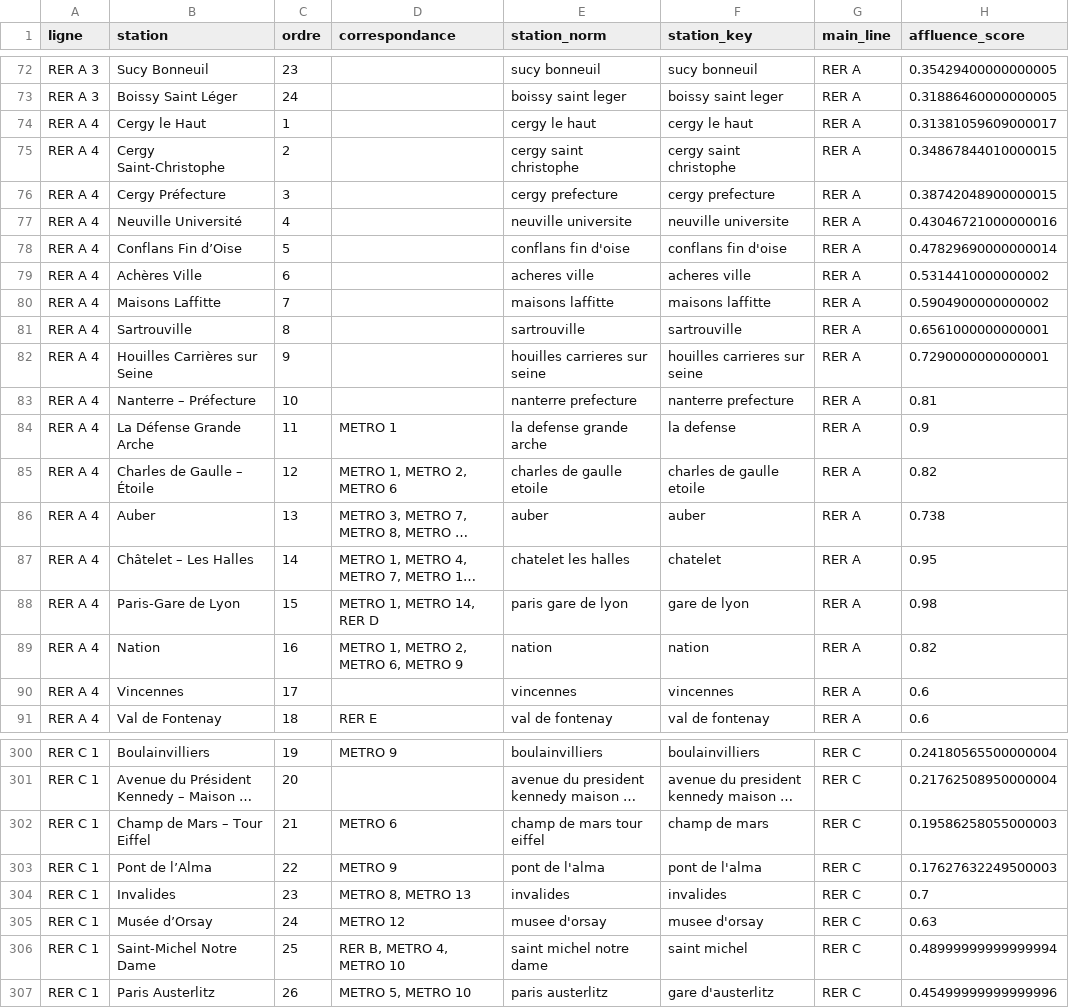
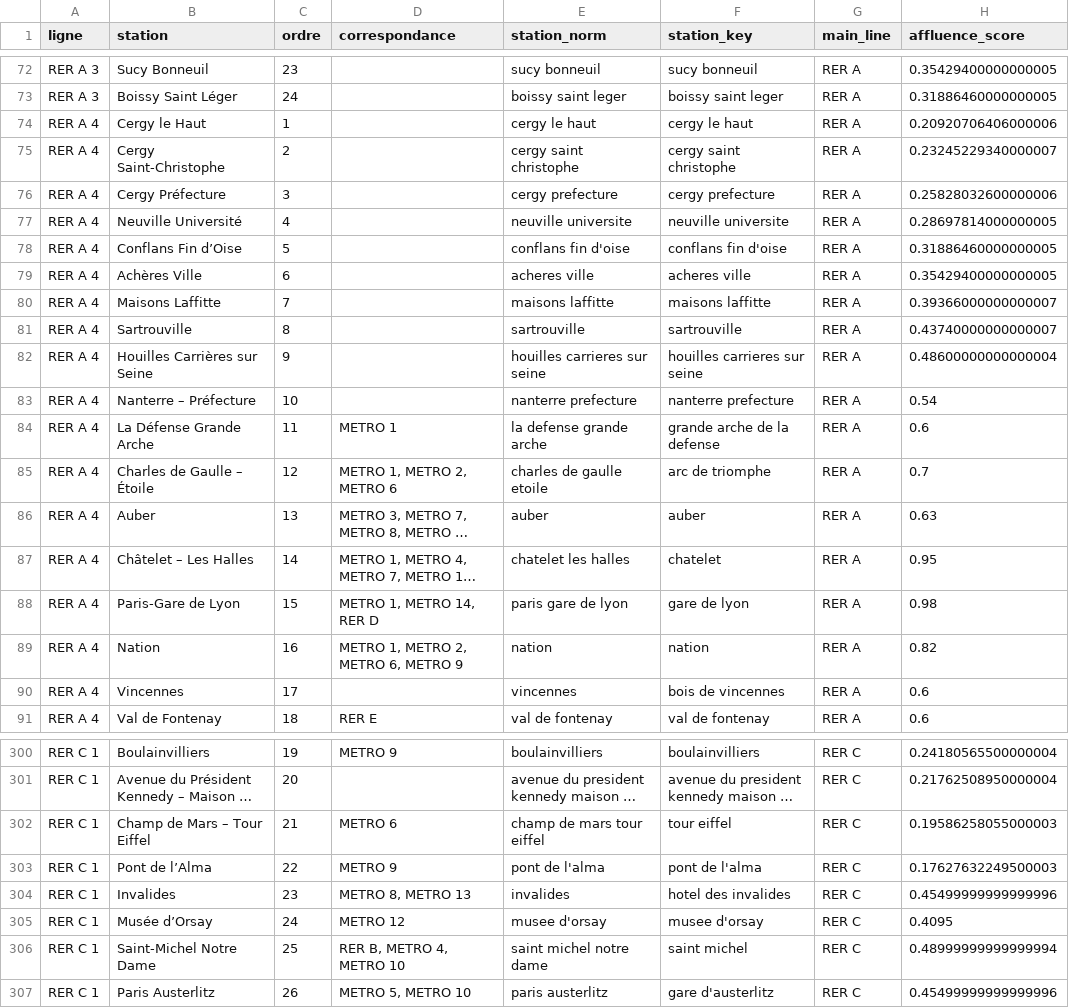
Before and after one commit to Adelllllllll/BLOB-IA, a CSV file: data/Stations_IDF_aligned_affluence.csv, drawn as a sheet; only a part is shown, gaps mark what is left out; long unchanged cells end in …; the diff covers the shown part only; the diff names each change by its address in the sheet, - before the commit and + after, or states it on an @@ line.

```diff
--- a/data/Stations_IDF_aligned_affluence.csv
+++ b/data/Stations_IDF_aligned_affluence.csv
-H74 (affluence_score): 0.31381059609000017
+H74 (affluence_score): 0.20920706406000006
-H75 (affluence_score): 0.34867844010000015
+H75 (affluence_score): 0.23245229340000007
-H76 (affluence_score): 0.38742048900000015
+H76 (affluence_score): 0.25828032600000006
-H77 (affluence_score): 0.43046721000000016
+H77 (affluence_score): 0.28697814000000005
-H78 (affluence_score): 0.47829690000000014
+H78 (affluence_score): 0.31886460000000005
-H79 (affluence_score): 0.5314410000000002
+H79 (affluence_score): 0.35429400000000005
-H80 (affluence_score): 0.5904900000000002
+H80 (affluence_score): 0.39366000000000007
-H81 (affluence_score): 0.6561000000000001
+H81 (affluence_score): 0.43740000000000007
-H82 (affluence_score): 0.7290000000000001
+H82 (affluence_score): 0.48600000000000004
-H83 (affluence_score): 0.81
+H83 (affluence_score): 0.54
-F84 (station_key): la defense
+F84 (station_key): grande arche de la defense
-H84 (affluence_score): 0.9
+H84 (affluence_score): 0.6
-F85 (station_key): charles de gaulle etoile
+F85 (station_key): arc de triomphe
-H85 (affluence_score): 0.82
+H85 (affluence_score): 0.7
-H86 (affluence_score): 0.738
+H86 (affluence_score): 0.63
-F90 (station_key): vincennes
+F90 (station_key): bois de vincennes
-F302 (station_key): champ de mars
+F302 (station_key): tour eiffel
-F304 (station_key): invalides
+F304 (station_key): hotel des invalides
-H304 (affluence_score): 0.7
+H304 (affluence_score): 0.45499999999999996
-H305 (affluence_score): 0.63
+H305 (affluence_score): 0.4095
```
Also changed, not shown: 130 edited cells elsewhere in this file, 2 other files.
